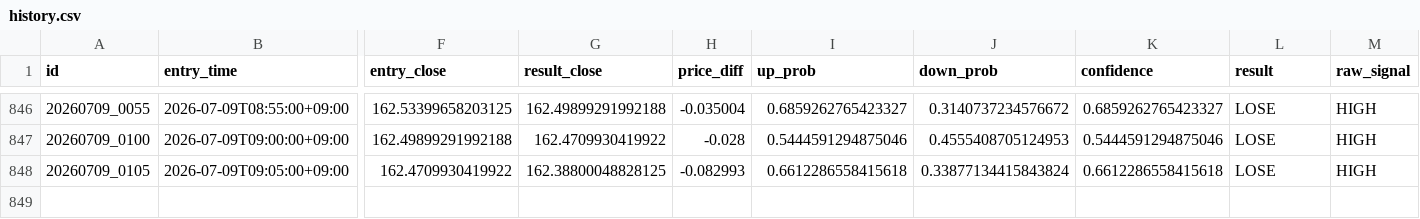
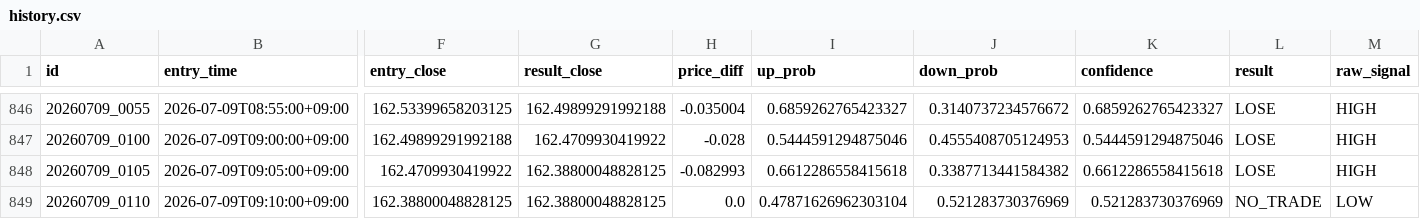
Before and after one commit to jv8gbf476b-ctrl/BO_AI_5M, a CSV file: history.csv, drawn as a sheet; only a part is shown, gaps mark what is left out; rows hold the shown columns only; the diff names each change by its address in the sheet, - before the commit and + after, or states it on an @@ line.

```diff
--- a/history.csv
+++ b/history.csv
-J848 (down_prob): 0.33877134415843824
+J848 (down_prob): 0.3387713441584382
+row 849: 20260709_0110 | 2026-07-09T09:10:00+09:00 | 162.38800048828125 | 162.38800048828125 | 0.0 | 0.47871626962303104 | 0.521283730376969 | 0.521283730376969 | NO_TRADE | LOW
```
Also changed, not shown: 1 other file.
